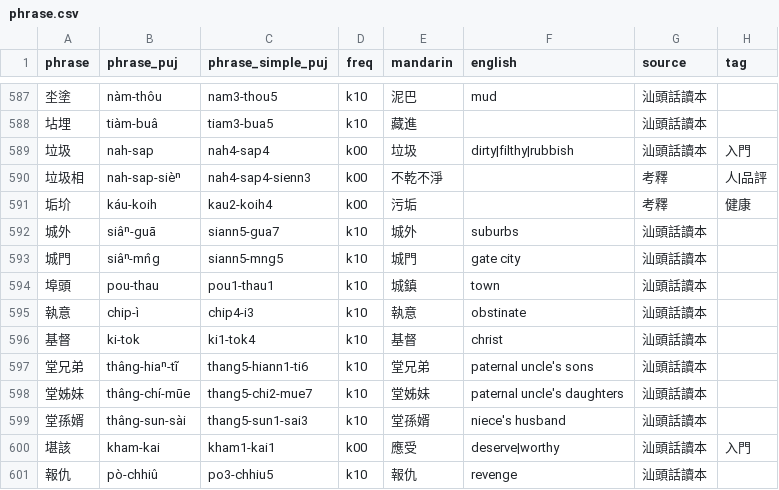
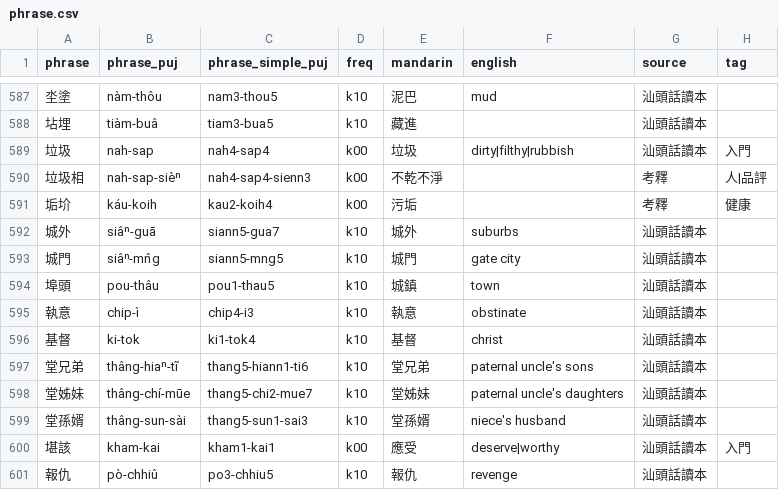
Before and after one commit to hokkien-writing/teochew-lexicon, a CSV file: phrase.csv, drawn as a sheet; only a part is shown, gaps mark what is left out.

Commit message:
Fix 埠頭

```diff
--- a/phrase.csv
+++ b/phrase.csv
@@ -593,3 +593,3 @@ phrase,phrase_puj,phrase_simple_puj,freq,mandarin,english,source,tag
 城門,siâⁿ-mn̂g,siann5-mng5,k10,城門,gate city,汕頭話讀本,
-埠頭,pou-thau,pou1-thau1,k10,城鎮,town,汕頭話讀本,
+埠頭,pou-thâu,pou1-thau5,k10,城鎮,town,汕頭話讀本,
 執意,chip-ì,chip4-i3,k10,執意,obstinate,汕頭話讀本,
```
